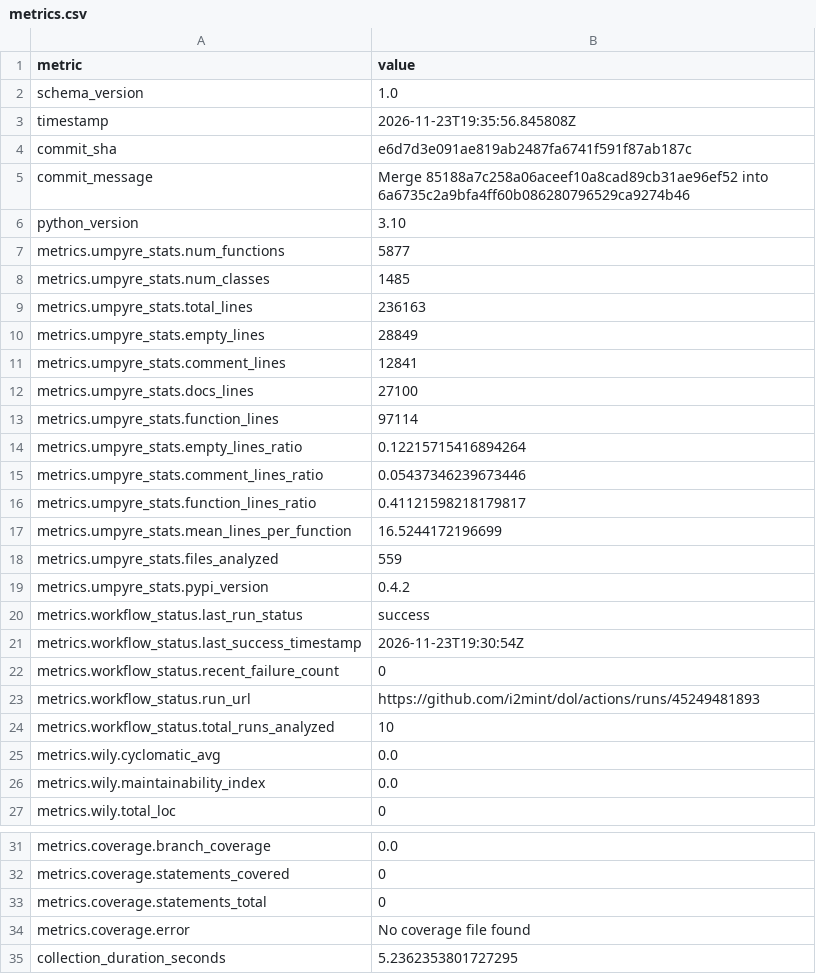
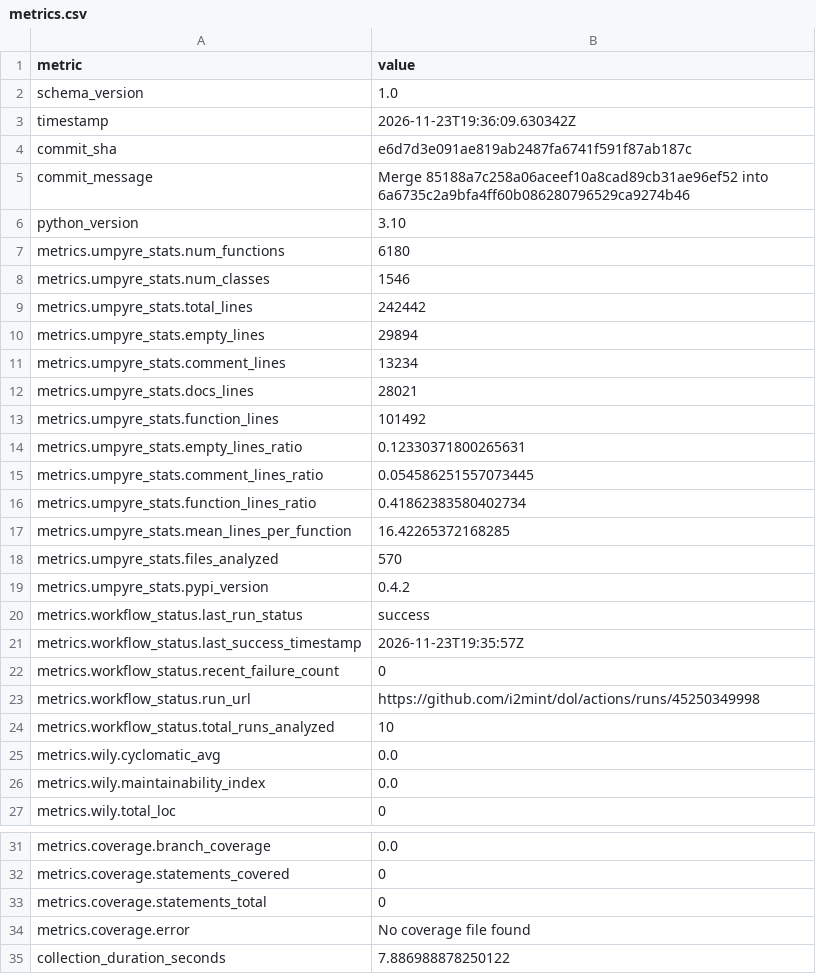
Before and after one commit to i2mint/dol, a CSV file: metrics.csv, drawn as a sheet; only a part is shown, gaps mark what is left out.

Commit message:
Update metrics for e6d7d3e

```diff
--- a/metrics.csv
+++ b/metrics.csv
@@ -2,3 +2,3 @@ metric,value
 schema_version,1.0
-timestamp,2026-11-23T19:35:56.845808Z
+timestamp,2026-11-23T19:36:09.630342Z
 commit_sha,e6d7d3e091ae819ab2487fa6741f591f87ab187c
@@ -6,19 +6,19 @@ commit_message,Merge 85188a7c258a06aceef10a8cad89cb31ae96ef52 into 6a6735c2a9bfa
 python_version,3.10
-metrics.umpyre_stats.num_functions,5877
-metrics.umpyre_stats.num_classes,1485
-metrics.umpyre_stats.total_lines,236163
-metrics.umpyre_stats.empty_lines,28849
-metrics.umpyre_stats.comment_lines,12841
-metrics.umpyre_stats.docs_lines,27100
-metrics.umpyre_stats.function_lines,97114
-metrics.umpyre_stats.empty_lines_ratio,0.12215715416894264
-metrics.umpyre_stats.comment_lines_ratio,0.05437346239673446
-metrics.umpyre_stats.function_lines_ratio,0.41121598218179817
-metrics.umpyre_stats.mean_lines_per_function,16.5244172196699
-metrics.umpyre_stats.files_analyzed,559
+metrics.umpyre_stats.num_functions,6180
+metrics.umpyre_stats.num_classes,1546
+metrics.umpyre_stats.total_lines,242442
+metrics.umpyre_stats.empty_lines,29894
+metrics.umpyre_stats.comment_lines,13234
+metrics.umpyre_stats.docs_lines,28021
+metrics.umpyre_stats.function_lines,101492
+metrics.umpyre_stats.empty_lines_ratio,0.12330371800265631
+metrics.umpyre_stats.comment_lines_ratio,0.054586251557073445
+metrics.umpyre_stats.function_lines_ratio,0.41862383580402734
+metrics.umpyre_stats.mean_lines_per_function,16.42265372168285
+metrics.umpyre_stats.files_analyzed,570
 metrics.umpyre_stats.pypi_version,0.4.2
 metrics.workflow_status.last_run_status,success
-metrics.workflow_status.last_success_timestamp,2026-11-23T19:30:54Z
+metrics.workflow_status.last_success_timestamp,2026-11-23T19:35:57Z
 metrics.workflow_status.recent_failure_count,0
-metrics.workflow_status.run_url,https://github.com/i2mint/dol/actions/runs/45249481893
+metrics.workflow_status.run_url,https://github.com/i2mint/dol/actions/runs/45250349998
 metrics.workflow_status.total_runs_analyzed,10
@@ -38,2 +38,2 @@ metrics.coverage.statements_total,0
 metrics.coverage.error,No coverage file found
-collection_duration_seconds,5.2362353801727295
+collection_duration_seconds,7.886988878250122
```
Also changed, not shown: 2 other files.
